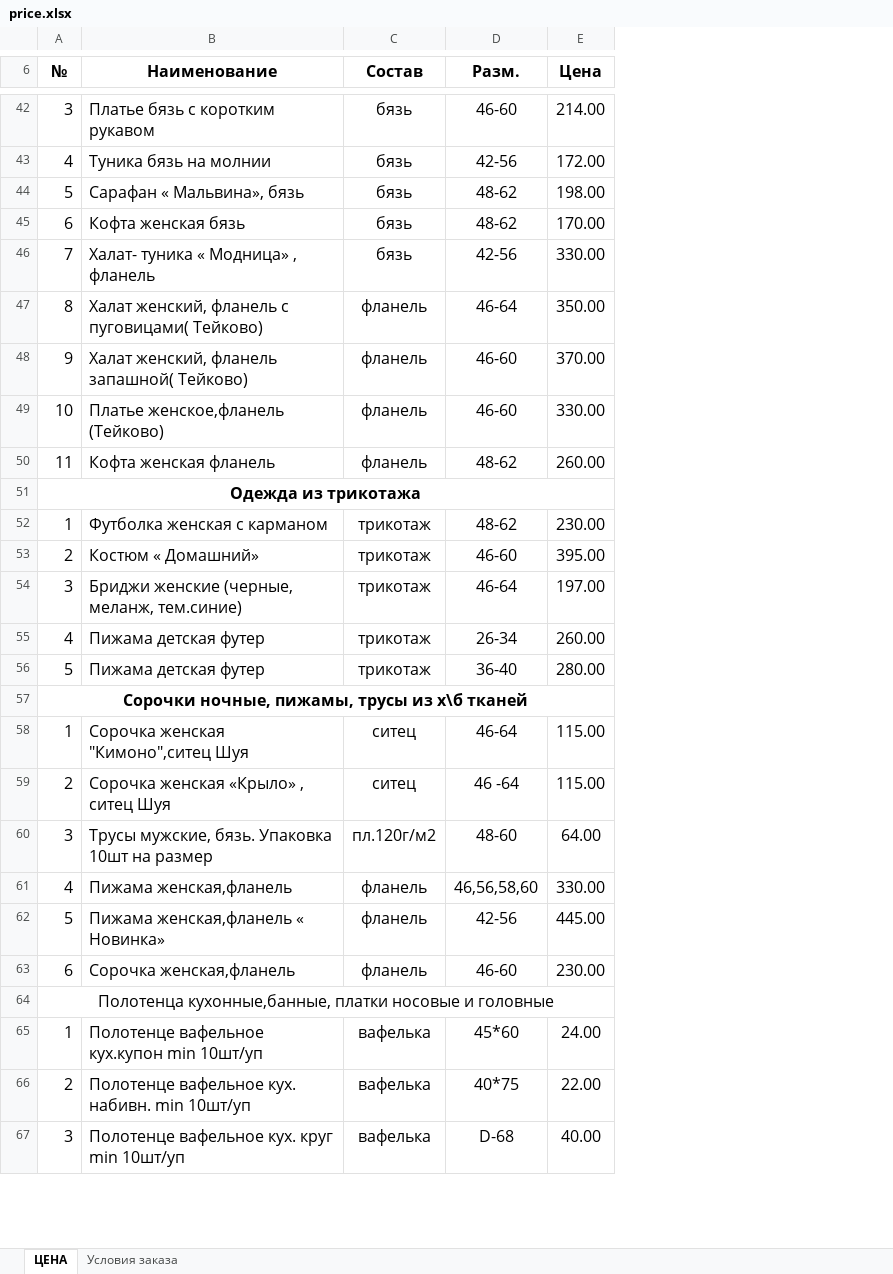
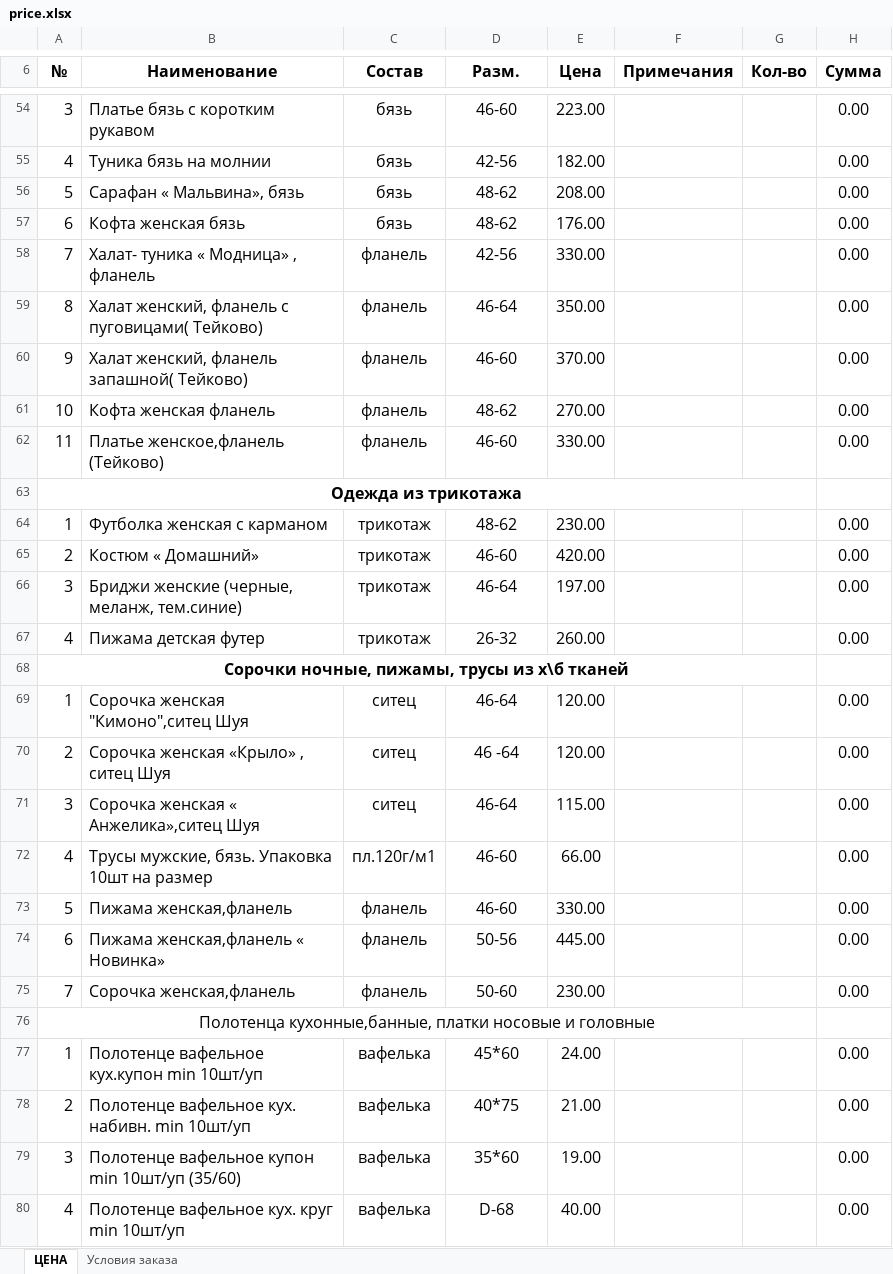
Before and after one commit to bart00794/textilmag, an Excel workbook: kak-zakazat/price.xlsx, sheet ЦЕНА, drawn as a sheet; only a part is shown, gaps mark what is left out; values as stored, in another font and other column widths than the file's, no borders; removed rows and columns are numbered as before the commit, all else as after; the diff covers the shown part only; the diff names each change by its address in the sheet, - before the commit and + after, or states it on an @@ line.

```diff
--- a/kak-zakazat/price.xlsx (sheet ЦЕНА)
+++ b/kak-zakazat/price.xlsx (sheet ЦЕНА)
+column F (Примечания), empty
+column G (Кол-во), empty
+column H (Сумма), rows 54-60: all 0.00; rows 62-70: 0.00 |  | 0.00 | 0.00 | 0.00 | 0.00 |  | 0.00 | 0.00; rows 72-78: 0.00 | 0.00 | 0.00 | 0.00 |  | 0.00 | 0.00; row 80: 0.00
-E54 (Цена): 214.00
+E54 (Цена): 223.00
-E55 (Цена): 172.00
+E55 (Цена): 182.00
-E56 (Цена): 198.00
+E56 (Цена): 208.00
-E57 (Цена): 170.00
+E57 (Цена): 176.00
-C58 (Состав): бязь
+C58 (Состав): фланель
+row 61: 10 | Кофта женская фланель | фланель | 48-62 | 270.00 |  |  | 0.00
-A62 (№): 10
+A62 (№): 11
-row 50: 11 | Кофта женская фланель | фланель | 48-62 | 260.00
-E65 (Цена): 395.00
+E65 (Цена): 420.00
-D67 (Разм.): 26-34
+D67 (Разм.): 26-32
-row 56: 5 | Пижама детская футер | трикотаж | 36-40 | 280.00
-E69:E70 (Цена): 115.00
+E69:E70 (Цена): 120.00
+row 71: 3 | Сорочка женская « Анжелика»,ситец Шуя | ситец | 46-64 | 115.00 |  |  | 0.00
-A72 (№): 3
+A72 (№): 4
-C72 (Состав): пл.120г/м2
+C72 (Состав): пл.120г/м1
-D72 (Разм.): 48-60
+D72 (Разм.): 46-60
-E72 (Цена): 64.00
+E72 (Цена): 66.00
-A73 (№): 4
+A73 (№): 5
-D73 (Разм.): 46,56,58,60
+D73 (Разм.): 46-60
-A74 (№): 5
+A74 (№): 6
-D74 (Разм.): 42-56
+D74 (Разм.): 50-56
-A75 (№): 6
+A75 (№): 7
-D75 (Разм.): 46-60
+D75 (Разм.): 50-60
-E78 (Цена): 22.00
+E78 (Цена): 21.00
+row 79: 3 | Полотенце вафельное купон min 10шт/уп (35/60) | вафелька | 35*60 | 19.00 |  |  | 0.00
-A80 (№): 3
+A80 (№): 4
```
Also changed, not shown: 27 added rows, 13 removed rows and 96 edited cells elsewhere in this sheet, sheet Условия заказа.
